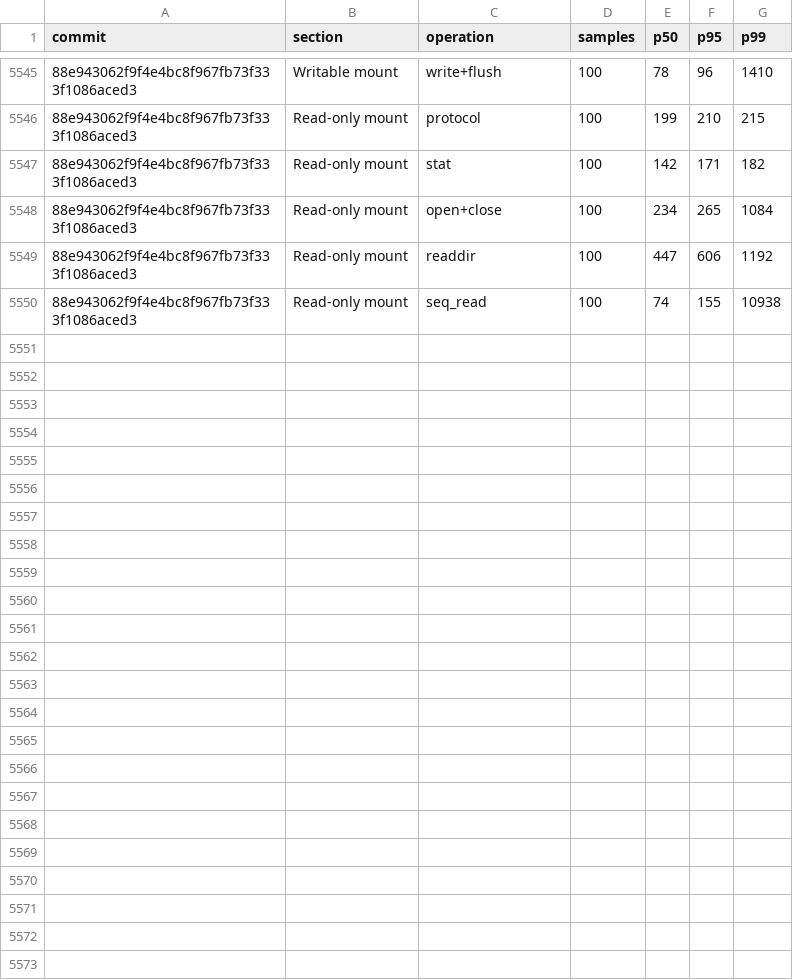
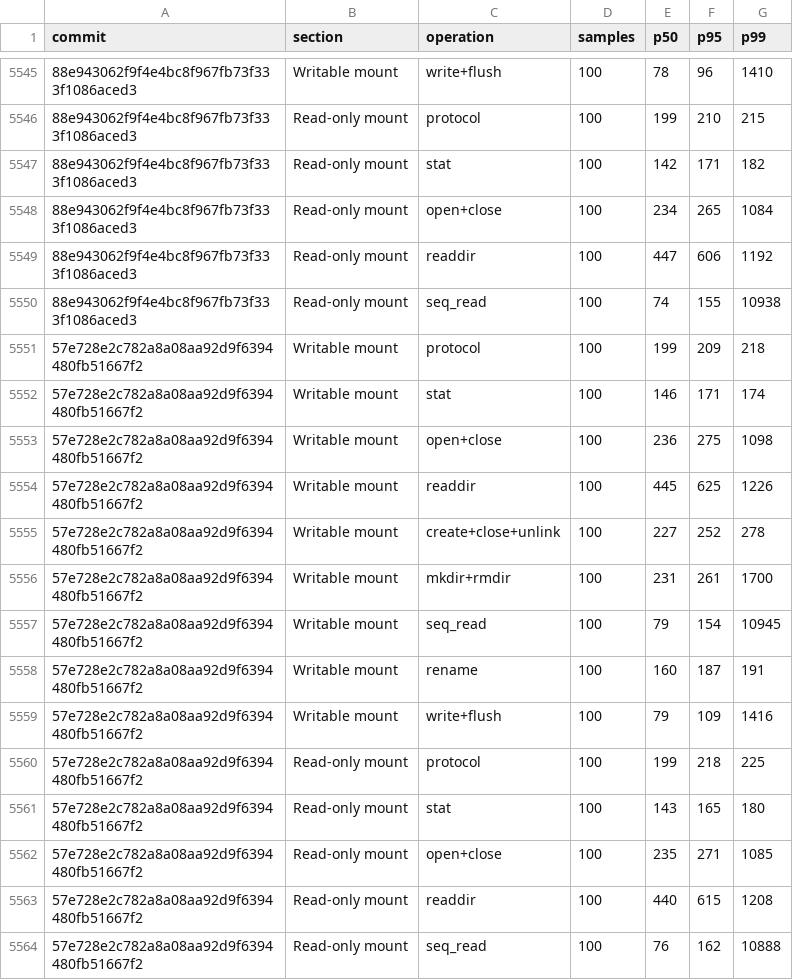
Before and after one commit to nanvix/nanvix, a CSV file: www/bench/data/linux-baremetal/nanvix_bench_vfs_bench_standalone_microvm_X64.csv, drawn as a sheet; only a part is shown, gaps mark what is left out; the diff names each change by its address in the sheet, - before the commit and + after, or states it on an @@ line.

```diff
--- a/www/bench/data/linux-baremetal/nanvix_bench_vfs_bench_standalone_microvm_X64.csv
+++ b/www/bench/data/linux-baremetal/nanvix_bench_vfs_bench_standalone_microvm_X64.csv
+row 5551: 57e728e2c782a8a08aa92d9f6394480fb51667f2 | Writable mount | protocol | 100 | 199 | 209 | 218
+row 5552: 57e728e2c782a8a08aa92d9f6394480fb51667f2 | Writable mount | stat | 100 | 146 | 171 | 174
+row 5553: 57e728e2c782a8a08aa92d9f6394480fb51667f2 | Writable mount | open+close | 100 | 236 | 275 | 1098
+row 5554: 57e728e2c782a8a08aa92d9f6394480fb51667f2 | Writable mount | readdir | 100 | 445 | 625 | 1226
+row 5555: 57e728e2c782a8a08aa92d9f6394480fb51667f2 | Writable mount | create+close+unlink | 100 | 227 | 252 | 278
+row 5556: 57e728e2c782a8a08aa92d9f6394480fb51667f2 | Writable mount | mkdir+rmdir | 100 | 231 | 261 | 1700
+row 5557: 57e728e2c782a8a08aa92d9f6394480fb51667f2 | Writable mount | seq_read | 100 | 79 | 154 | 10945
+row 5558: 57e728e2c782a8a08aa92d9f6394480fb51667f2 | Writable mount | rename | 100 | 160 | 187 | 191
+row 5559: 57e728e2c782a8a08aa92d9f6394480fb51667f2 | Writable mount | write+flush | 100 | 79 | 109 | 1416
+row 5560: 57e728e2c782a8a08aa92d9f6394480fb51667f2 | Read-only mount | protocol | 100 | 199 | 218 | 225
+row 5561: 57e728e2c782a8a08aa92d9f6394480fb51667f2 | Read-only mount | stat | 100 | 143 | 165 | 180
+row 5562: 57e728e2c782a8a08aa92d9f6394480fb51667f2 | Read-only mount | open+close | 100 | 235 | 271 | 1085
+row 5563: 57e728e2c782a8a08aa92d9f6394480fb51667f2 | Read-only mount | readdir | 100 | 440 | 615 | 1208
+row 5564: 57e728e2c782a8a08aa92d9f6394480fb51667f2 | Read-only mount | seq_read | 100 | 76 | 162 | 10888
```
Also changed, not shown: www/bench/data/linux-baremetal/nanvix_bench_snapshot_restore_standalone_microvm_X64.csv, www/bench/data/linux-baremetal/nanvix_bench_syscall_bench_standalone_microvm_X64.csv, 6 other files.
